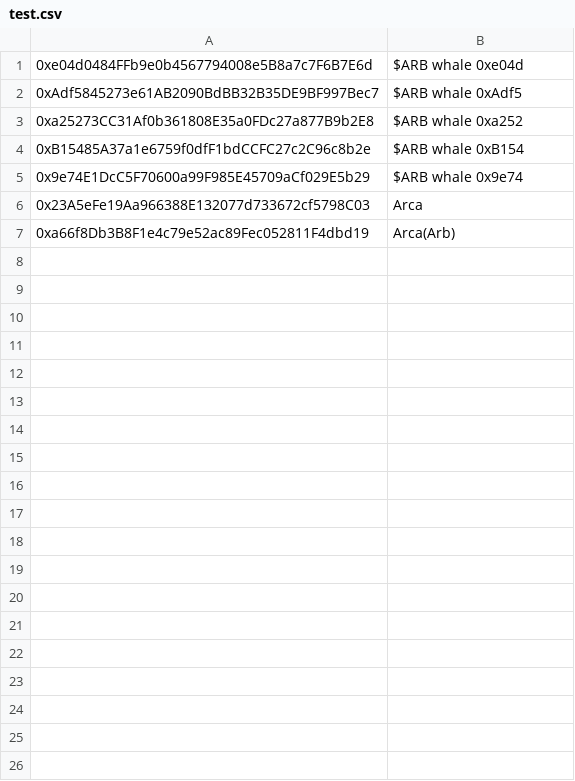
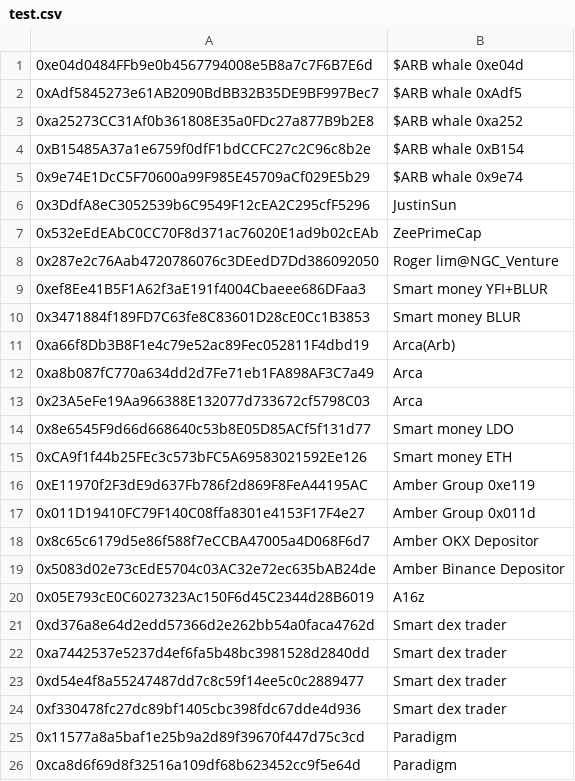
Before and after one commit to huangkuan/whalewatch, a CSV file: test.csv, drawn as a sheet.

```diff
--- a/test.csv
+++ b/test.csv
@@ -5,3 +5,22 @@
 0x9e74E1DcC5F70600a99F985E45709aCf029E5b29,$ARB whale 0x9e74
+0x3DdfA8eC3052539b6C9549F12cEA2C295cfF5296,JustinSun
+0x532eEdEAbC0CC70F8d371ac76020E1ad9b02cEAb,ZeePrimeCap
+0x287e2c76Aab4720786076c3DEedD7Dd386092050,Roger lim@NGC_Venture
+0xef8Ee41B5F1A62f3aE191f4004Cbaeee686DFaa3,Smart money YFI+BLUR
+0x3471884f189FD7C63fe8C83601D28cE0Cc1B3853,Smart money BLUR
+0xa66f8Db3B8F1e4c79e52ac89Fec052811F4dbd19,Arca(Arb)
+0xa8b087fC770a634dd2d7Fe71eb1FA898AF3C7a49,Arca
 0x23A5eFe19Aa966388E132077d733672cf5798C03,Arca
-0xa66f8Db3B8F1e4c79e52ac89Fec052811F4dbd19,Arca(Arb)
+0x8e6545F9d66d668640c53b8E05D85ACf5f131d77,Smart money LDO
+0xCA9f1f44b25FEc3c573bFC5A69583021592Ee126,Smart money ETH
+0xE11970f2F3dE9d637Fb786f2d869F8FeA44195AC,Amber Group 0xe119
+0x011D19410FC79F140C08ffa8301e4153F17F4e27,Amber Group 0x011d
+0x8c65c6179d5e86f588f7eCCBA47005a4D068F6d7,Amber OKX Depositor
+0x5083d02e73cEdE5704c03AC32e72ec635bAB24de,Amber Binance Depositor
+0x05E793cE0C6027323Ac150F6d45C2344d28B6019,A16z
+0xd376a8e64d2edd57366d2e262bb54a0faca4762d,Smart dex trader
+0xa7442537e5237d4ef6fa5b48bc3981528d2840dd,Smart dex trader
+0xd54e4f8a55247487dd7c8c59f14ee5c0c2889477,Smart dex trader
+0xf330478fc27dc89bf1405cbc398fdc67dde4d936,Smart dex trader
+0x11577a8a5baf1e25b9a2d89f39670f447d75c3cd,Paradigm
+0xca8d6f69d8f32516a109df68b623452cc9f5e64d,Paradigm
```
Also changed, not shown: labels.csv, 1 other file.
